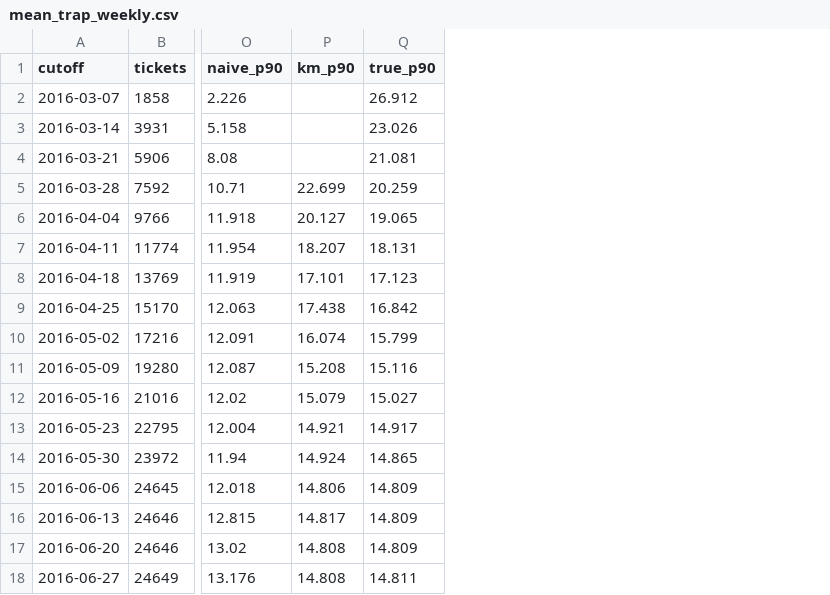
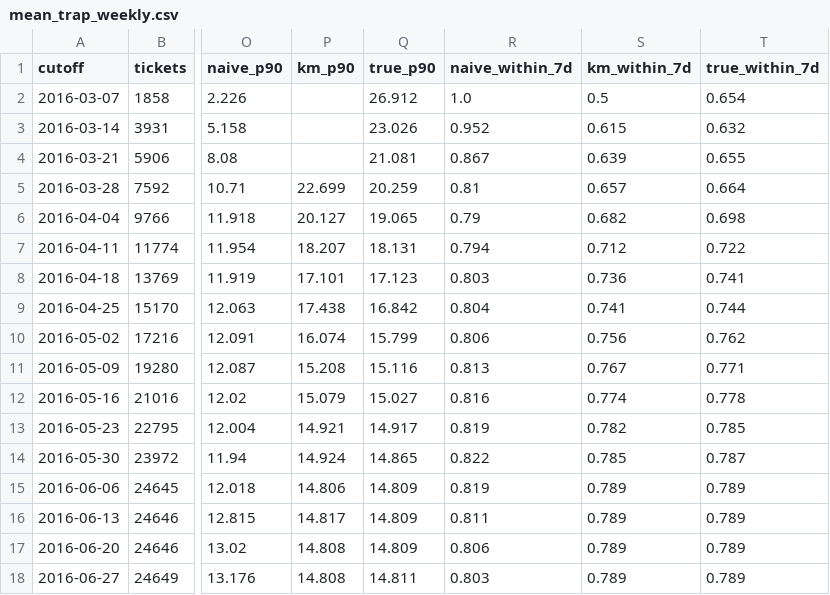
Before and after one commit to kaansteinnn/ticket-resolution-survival, a CSV file: reports/tables/mean_trap_weekly.csv, drawn as a sheet; only a part is shown, gaps mark what is left out; the diff names each change by its address in the sheet, - before the commit and + after, or states it on an @@ line.

Commit message:
Findings 1 and 2: repeat without the biggest late team, check for batch entry
- weekly table gains the share resolved within 7 days (resolved-only, Kaplan-Meier, truth)
- the same table without tickets ever handled by the team holding most long-running work
- waiting pattern for that subset and without resolutions entered in batches
- tests for the early weeks where Kaplan-Meier is not usable

```diff
--- a/reports/tables/mean_trap_weekly.csv
+++ b/reports/tables/mean_trap_weekly.csv
+column R (naive_within_7d), rows 2-18: 1.0 | 0.952 | 0.867 | 0.81 | 0.79 | 0.794 | 0.803 | 0.804 | 0.806 | 0.813 | 0.816 | 0.819 | 0.822 | 0.819 | 0.811 | 0.806 | 0.803
+column S (km_within_7d), rows 2-18: 0.5 | 0.615 | 0.639 | 0.657 | 0.682 | 0.712 | 0.736 | 0.741 | 0.756 | 0.767 | 0.774 | 0.782 | 0.785 | 0.789 | 0.789 | 0.789 | 0.789
+column T (true_within_7d), rows 2-18: 0.654 | 0.632 | 0.655 | 0.664 | 0.698 | 0.722 | 0.741 | 0.744 | 0.762 | 0.771 | 0.778 | 0.785 | 0.787 | 0.789 | 0.789 | 0.789 | 0.789
```
Also changed, not shown: 9 other files.
